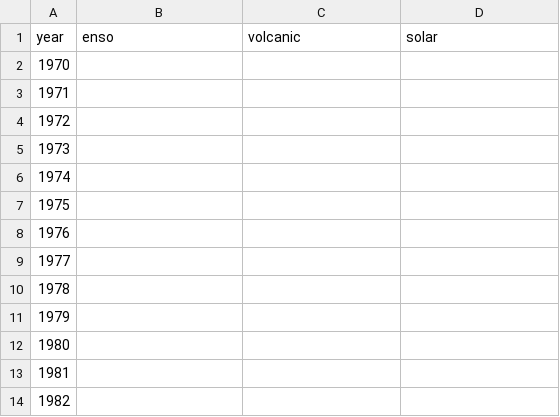
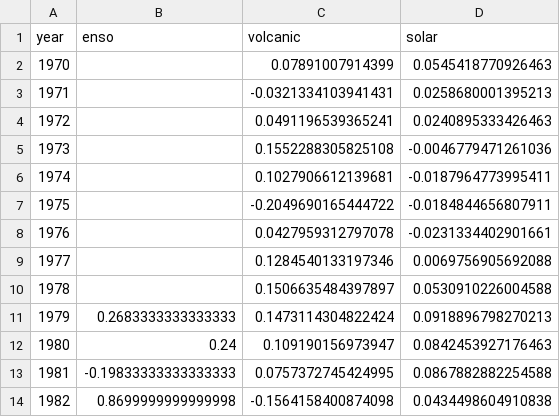
Before and after one commit to supernovaaa2024/Climate2026NYU, a CSV file: data_forecasts/fr_drivers.csv, drawn as a sheet; only a part is shown; the diff covers the shown part only.

Commit message:
Extend models for temp forecasts

```diff
--- a/data_forecasts/fr_drivers.csv
+++ b/data_forecasts/fr_drivers.csv
@@ -1,14 +1,14 @@
 year,enso,volcanic,solar
-1970,,,
-1971,,,
-1972,,,
-1973,,,
-1974,,,
-1975,,,
-1976,,,
-1977,,,
-1978,,,
-1979,,,
-1980,,,
-1981,,,
-1982,,,
+1970,,0.07891007914399,0.0545418770926463
+1971,,-0.0321334103941431,0.0258680001395213
+1972,,0.0491196539365241,0.0240895333426463
+1973,,0.1552288305825108,-0.0046779471261036
+1974,,0.1027906612139681,-0.0187964773995411
+1975,,-0.2049690165444722,-0.0184844656807911
+1976,,0.0427959312797078,-0.0231334402901661
+1977,,0.1284540133197346,0.0069756905692088
+1978,,0.1506635484397897,0.0530910226004588
+1979,0.2683333333333333,0.1473114304822424,0.0918896798270213
+1980,0.24,0.109190156973947,0.0842453927176463
+1981,-0.19833333333333333,0.0757372745424995,0.0867882882254588
+1982,0.8699999999999998,-0.1564158400874098,0.0434498604910838
```
Also changed, not shown: 129 edited cells elsewhere in this file, data_forecasts/gmst.csv, 7 other files.
